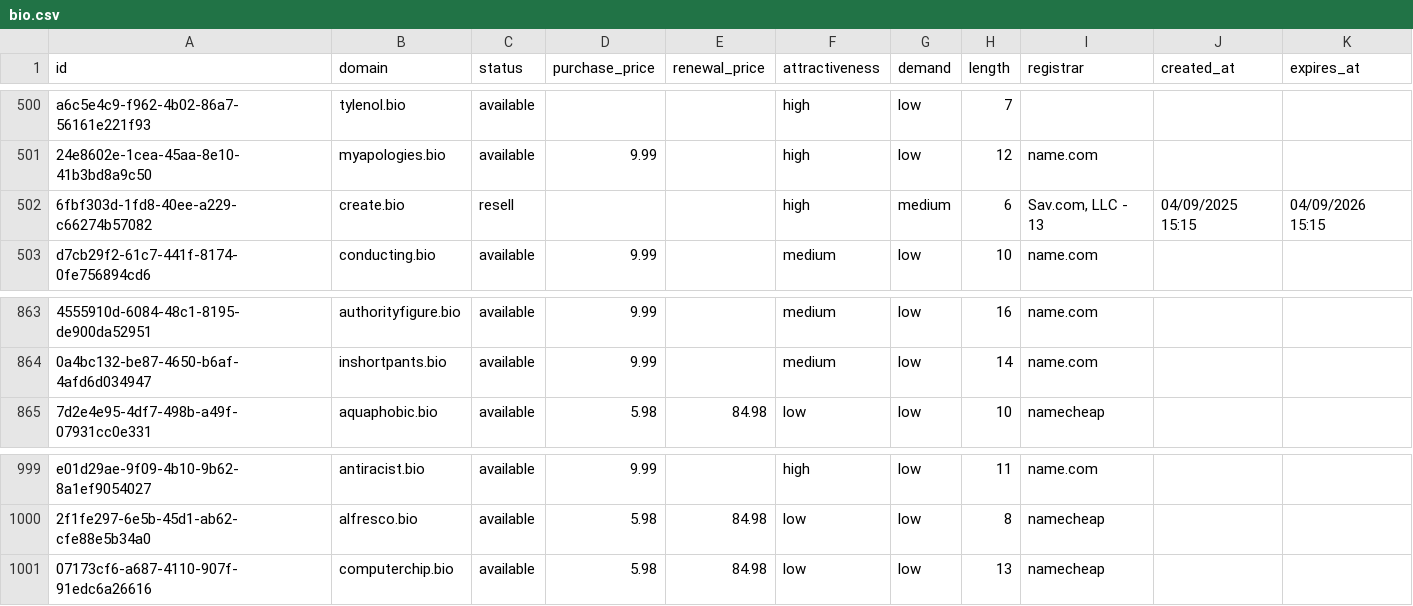
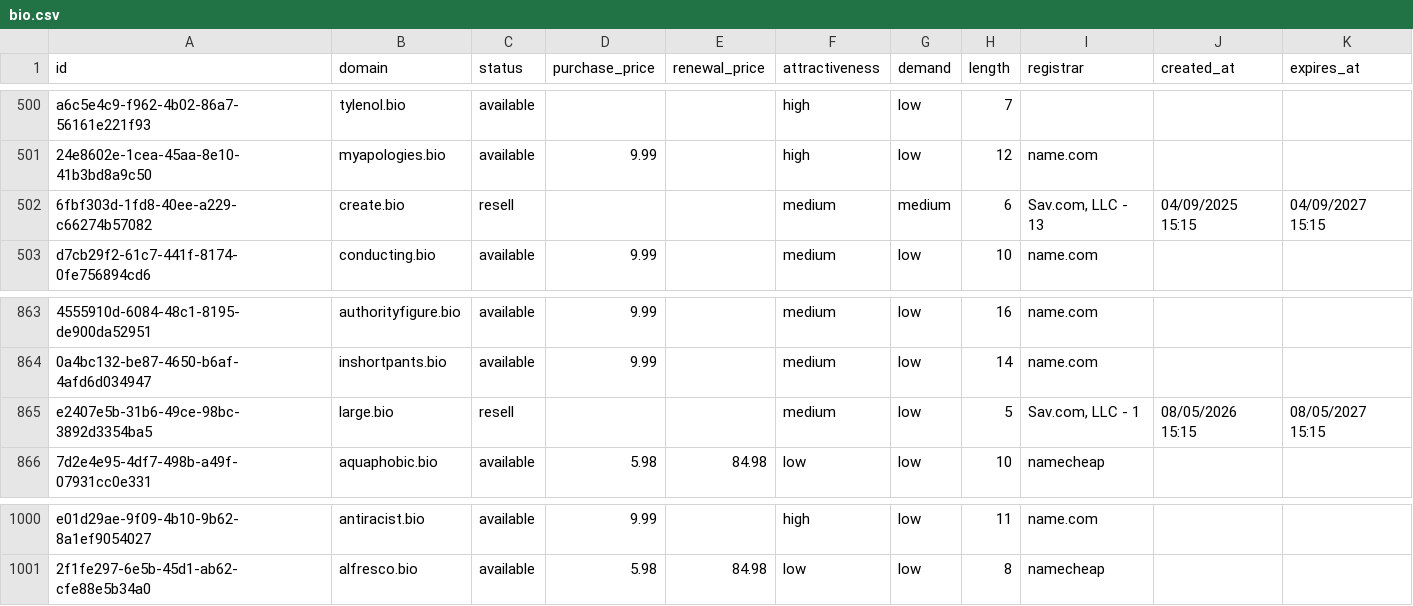
Before and after one commit to UniqueDomains/bio-oneword-domains, a CSV file: bio.csv, drawn as a sheet; only a part is shown, gaps mark what is left out; removed rows and columns are numbered as before the commit, all else as after; the diff names each change by its address in the sheet, - before the commit and + after, or states it on an @@ line.

Commit message:
Domains update

```diff
--- a/bio.csv
+++ b/bio.csv
-F502 (attractiveness): high
+F502 (attractiveness): medium
-K502 (expires_at): 04/09/2026 15:15
+K502 (expires_at): 04/09/2027 15:15
+row 865: e2407e5b-31b6-49ce-98bc-3892d3354ba5 | large.bio | resell |  |  | medium | low | 5 | Sav.com, LLC - 1 | 08/05/2026 15:15 | 08/05/2027 15:15
-row 1001: 07173cf6-a687-4110-907f-91edc6a26616 | computerchip.bio | available | 5.98 | 84.98 | low | low | 13 | namecheap
```
Also changed, not shown: 4 other files.
